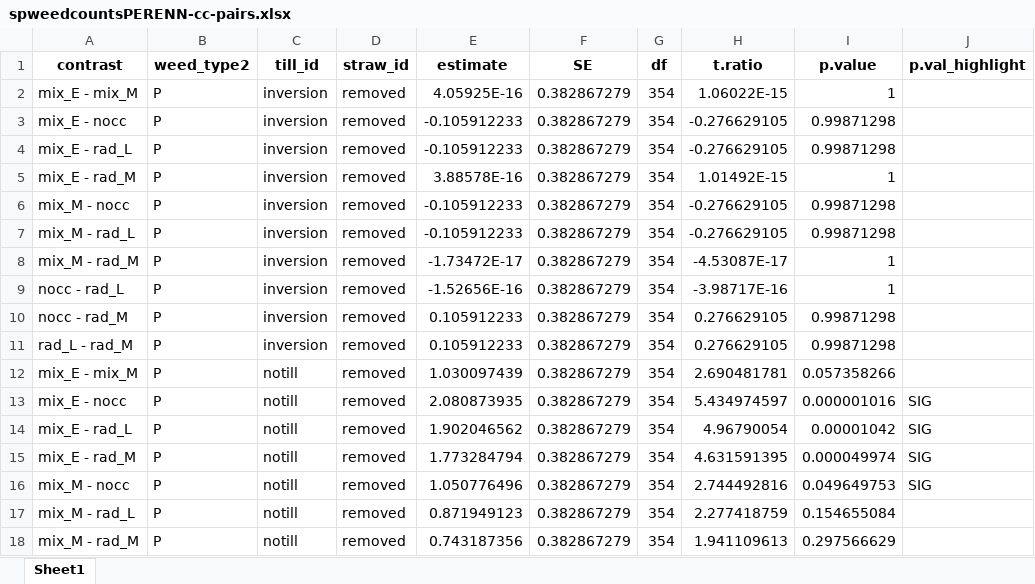
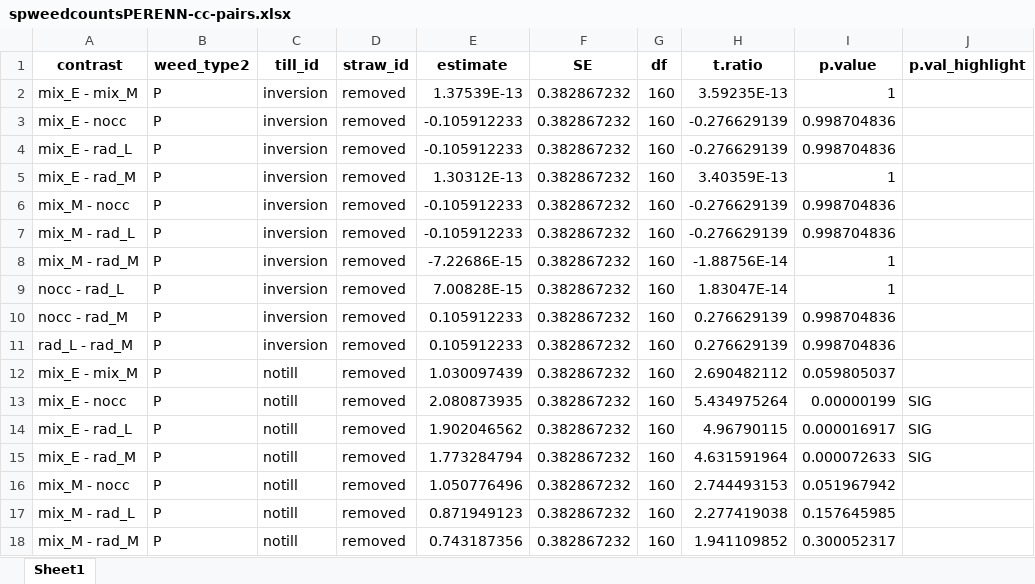
Before and after one commit to vanichols/ghproj_CENTS, an Excel workbook: data/stats/supp_tables/spweedcountsPERENN-cc-pairs.xlsx, sheet Sheet1, drawn as a sheet; only a part is shown; values as stored, in another font and other column widths than the file's, no borders; the diff covers the shown part only; the diff names each change by its address in the sheet, - before the commit and + after, or states it on an @@ line.

```diff
--- a/data/stats/supp_tables/spweedcountsPERENN-cc-pairs.xlsx (sheet Sheet1)
+++ b/data/stats/supp_tables/spweedcountsPERENN-cc-pairs.xlsx (sheet Sheet1)
-E2 (estimate): 4.05925E-16
+E2 (estimate): 1.37539E-13
-F2:F18 (SE): 0.382867279
+F2:F18 (SE): 0.382867232
-G2:G18 (df): 354
+G2:G18 (df): 160
-H2 (t.ratio): 1.06022E-15
+H2 (t.ratio): 3.59235E-13
-H3:H4 (t.ratio): -0.276629105
+H3:H4 (t.ratio): -0.276629139
-I3:I4 (p.value): 0.99871298
+I3:I4 (p.value): 0.998704836
-E5 (estimate): 3.88578E-16
+E5 (estimate): 1.30312E-13
-H5 (t.ratio): 1.01492E-15
+H5 (t.ratio): 3.40359E-13
-H6:H7 (t.ratio): -0.276629105
+H6:H7 (t.ratio): -0.276629139
-I6:I7 (p.value): 0.99871298
+I6:I7 (p.value): 0.998704836
-E8 (estimate): -1.73472E-17
+E8 (estimate): -7.22686E-15
-H8 (t.ratio): -4.53087E-17
+H8 (t.ratio): -1.88756E-14
-E9 (estimate): -1.52656E-16
+E9 (estimate): 7.00828E-15
-H9 (t.ratio): -3.98717E-16
+H9 (t.ratio): 1.83047E-14
-H10:H11 (t.ratio): 0.276629105
+H10:H11 (t.ratio): 0.276629139
-I10:I11 (p.value): 0.99871298
+I10:I11 (p.value): 0.998704836
-H12 (t.ratio): 2.690481781
+H12 (t.ratio): 2.690482112
-I12 (p.value): 0.057358266
+I12 (p.value): 0.059805037
-H13 (t.ratio): 5.434974597
+H13 (t.ratio): 5.434975264
-I13 (p.value): 0.000001016
+I13 (p.value): 0.00000199
-H14 (t.ratio): 4.96790054
+H14 (t.ratio): 4.96790115
-I14 (p.value): 0.00001042
+I14 (p.value): 0.000016917
-H15 (t.ratio): 4.631591395
+H15 (t.ratio): 4.631591964
-I15 (p.value): 0.000049974
+I15 (p.value): 0.000072633
-H16 (t.ratio): 2.744492816
+H16 (t.ratio): 2.744493153
-I16 (p.value): 0.049649753
+I16 (p.value): 0.051967942
-J16 (p.val_highlight): SIG
+J16 (p.val_highlight): (empty)
-H17 (t.ratio): 2.277418759
+H17 (t.ratio): 2.277419038
-I17 (p.value): 0.154655084
+I17 (p.value): 0.157645985
-H18 (t.ratio): 1.941109613
+H18 (t.ratio): 1.941109852
-I18 (p.value): 0.297566629
+I18 (p.value): 0.300052317
```
Also changed, not shown: 172 edited cells elsewhere in this sheet, data/stats/supp_tables/fallcover-cc-cc-estimates.xlsx, data/stats/supp_tables/fallcover-cc-ccwea-pairs.xlsx, 15 other files.
